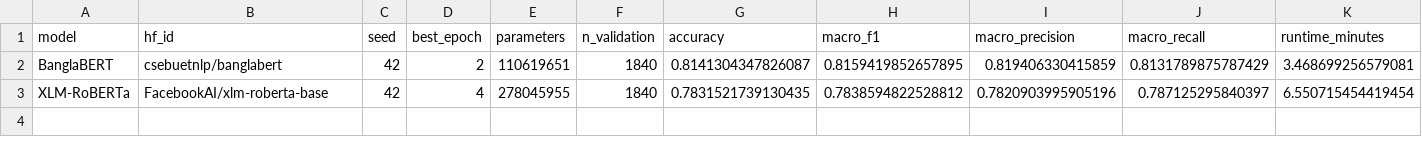
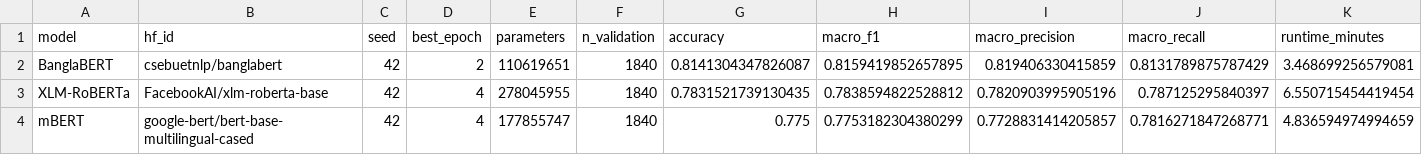
Before and after one commit to ankita6876/bangla-sentiment-research, a CSV file: research_stage6b/tables/stage6b_01_model_results.csv, drawn as a sheet.

```diff
--- a/research_stage6b/tables/stage6b_01_model_results.csv
+++ b/research_stage6b/tables/stage6b_01_model_results.csv
@@ -3 +3,2 @@ BanglaBERT,csebuetnlp/banglabert,42,2,110619651,1840,0.8141304347826087,0.815941
 XLM-RoBERTa,FacebookAI/xlm-roberta-base,42,4,278045955,1840,0.7831521739130435,0.7838594822528812,0.7820903995905196,0.787125295840397,6.550715454419454
+mBERT,google-bert/bert-base-multilingual-cased,42,4,177855747,1840,0.775,0.7753182304380299,0.7728831414205857,0.7816271847268771,4.836594974994659
```
Also changed, not shown: research_stage6b/tables/stage6b_02_training_history.csv, research_stage6b/tables/stage6b_03_classwise_results.csv, 5 other files.
